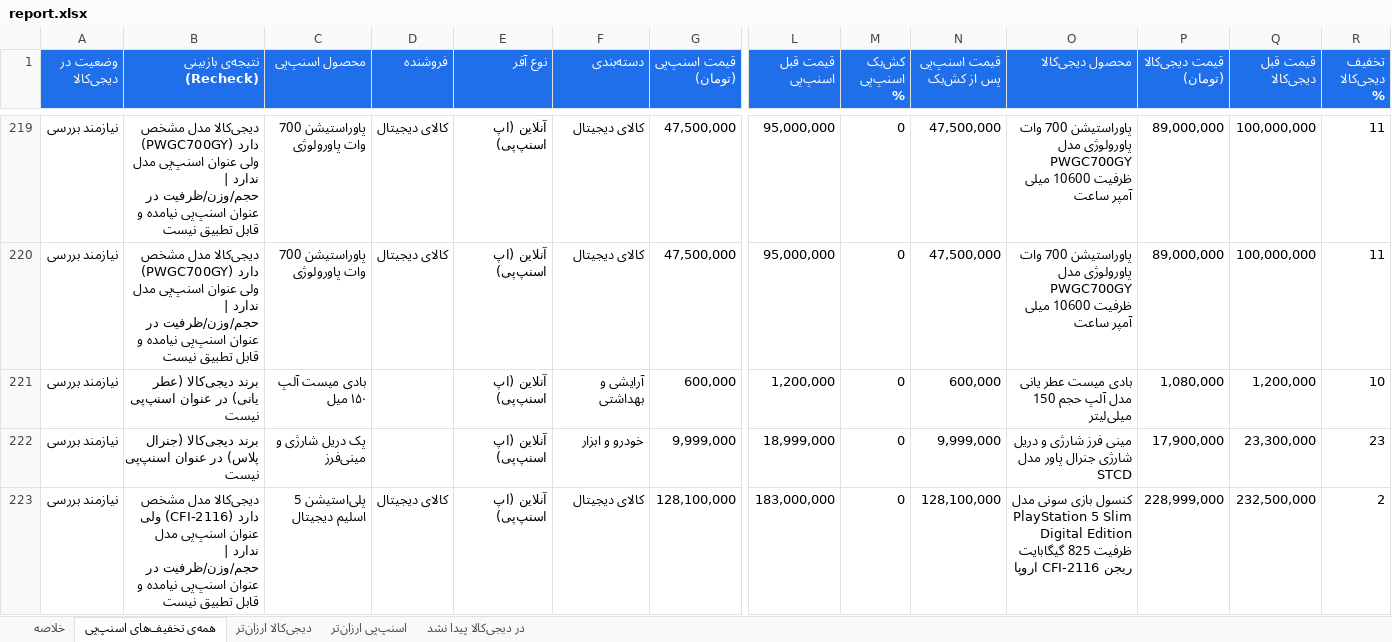
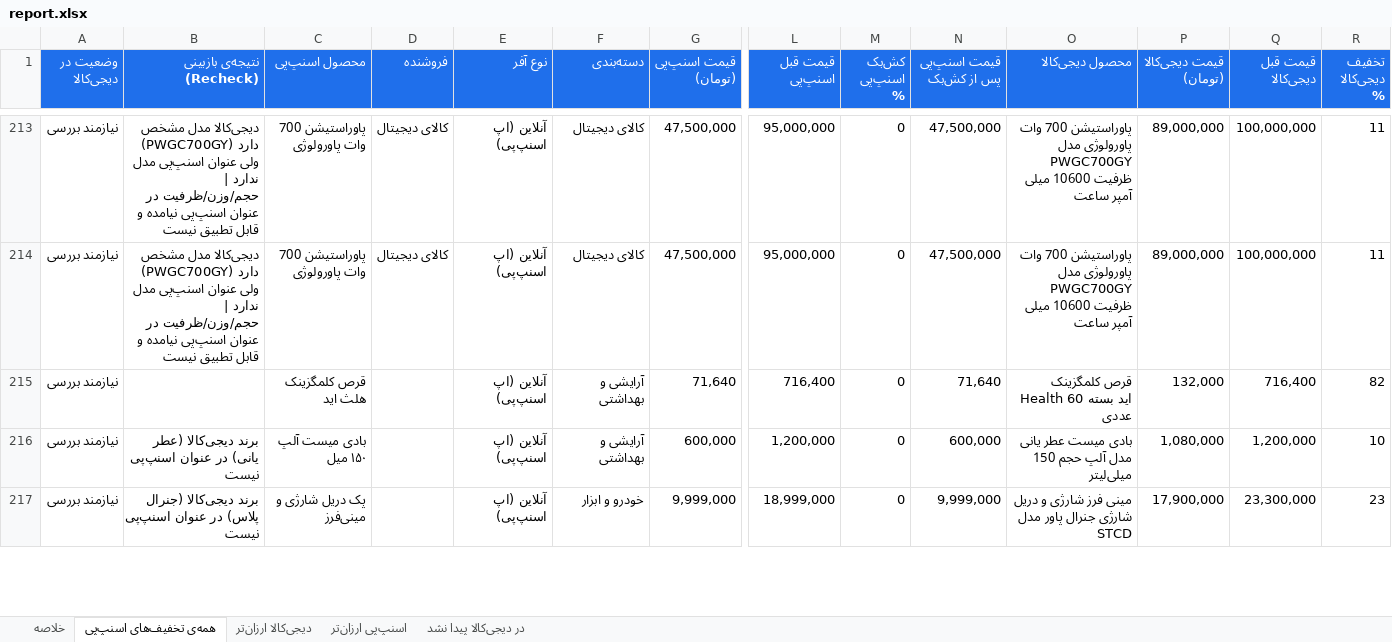
Before and after one commit to Ehsan-Moeininejad/snapppay-vs-digikala, an Excel workbook: data/report.xlsx, sheet همه‌ی تخفیف‌های اسنپ‌پی, drawn as a sheet; only a part is shown, gaps mark what is left out; values as stored, in another font and other column widths than the file's, no borders; removed rows and columns are numbered as before the commit, all else as after; rows hold the shown columns only; the diff covers the shown part only; the diff names each change by its address in the sheet, - before the commit and + after, or states it on an @@ line.

```diff
--- a/data/report.xlsx (sheet همه‌ی تخفیف‌های اسنپ‌پی)
+++ b/data/report.xlsx (sheet همه‌ی تخفیف‌های اسنپ‌پی)
+row 215: نیازمند بررسی |  | قرص کلمگزینک هلث اید |  | آنلاین (اپ اسنپ‌پی) | آرایشی و بهداشتی | 71,640 | 716,400 | 0 | 71,640 | قرص کلمگزینک Health اید بسته 60 عددی | 132,000 | 716,400 | 82
-row 223: نیازمند بررسی | دیجی‌کالا مدل مشخص دارد (CFI-2116) ولی عنوان اسنپ‌پی مدل ندارد | حجم/وزن/ظرفیت در عنوان اسنپ‌پی نیامده و قابل تطبیق نیست | پلی‌استیشن 5 اسلیم دیجیتال | کالای دیجیتال | آنلاین (اپ اسنپ‌پی) | کالای دیجیتال | 128,100,000 | 183,000,000 | 0 | 128,100,000 | کنسول بازی سونی مدل PlayStation 5 Slim Digital Edition ظرفیت 825 گیگابایت ریجن CFI-2116 اروپا | 228,999,000 | 232,500,000 | 2
```
Also changed, not shown: 47 added rows, 47 removed rows and 85 edited cells elsewhere in this sheet, sheet در دیجی‌کالا پیدا نشد, sheet اسنپ‌پی ارزان‌تر, sheet خلاصه, 4 other files.
